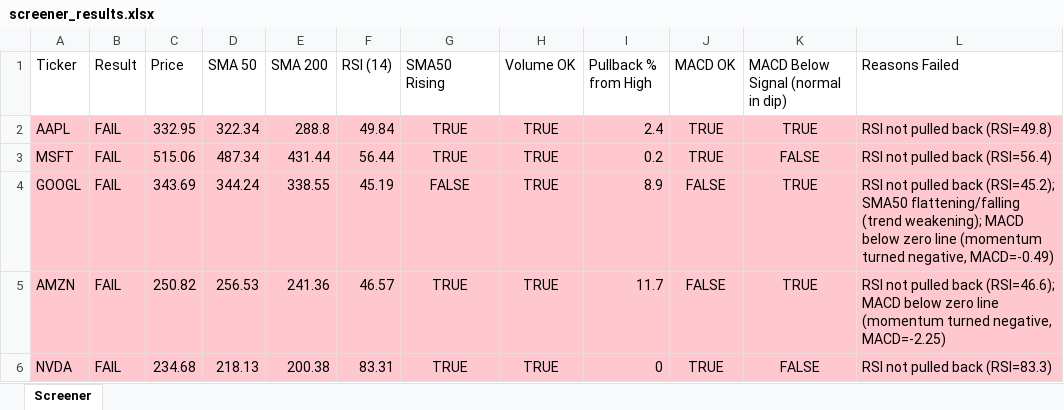
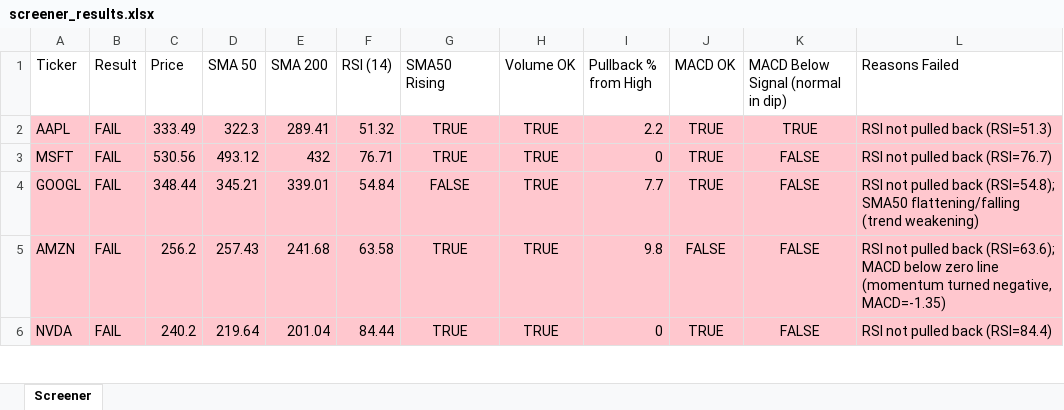
Before and after one commit to Spiky0315/Stock-screener, an Excel workbook: Output/screener_results.xlsx, sheet Screener, drawn as a sheet; only a part is shown; values as stored, in another font and other column widths than the file's, no borders; the diff covers the shown part only; the diff names each change by its address in the sheet, - before the commit and + after, or states it on an @@ line.

```diff
--- a/Output/screener_results.xlsx (sheet Screener)
+++ b/Output/screener_results.xlsx (sheet Screener)
-C2 (Price): 332.95
+C2 (Price): 333.49
-D2 (SMA 50): 322.34
+D2 (SMA 50): 322.3
-E2 (SMA 200): 288.8
+E2 (SMA 200): 289.41
-F2 (RSI (14)): 49.84
+F2 (RSI (14)): 51.32
-I2 (Pullback % from High): 2.4
+I2 (Pullback % from High): 2.2
-L2 (Reasons Failed): RSI not pulled back (RSI=49.8)
+L2 (Reasons Failed): RSI not pulled back (RSI=51.3)
-C3 (Price): 515.06
+C3 (Price): 530.56
-D3 (SMA 50): 487.34
+D3 (SMA 50): 493.12
-E3 (SMA 200): 431.44
+E3 (SMA 200): 432
-F3 (RSI (14)): 56.44
+F3 (RSI (14)): 76.71
-I3 (Pullback % from High): 0.2
+I3 (Pullback % from High): 0
-L3 (Reasons Failed): RSI not pulled back (RSI=56.4)
+L3 (Reasons Failed): RSI not pulled back (RSI=76.7)
-C4 (Price): 343.69
+C4 (Price): 348.44
-D4 (SMA 50): 344.24
+D4 (SMA 50): 345.21
-E4 (SMA 200): 338.55
+E4 (SMA 200): 339.01
-F4 (RSI (14)): 45.19
+F4 (RSI (14)): 54.84
-I4 (Pullback % from High): 8.9
+I4 (Pullback % from High): 7.7
-J4 (MACD OK): FALSE
+J4 (MACD OK): TRUE
-K4:K5: TRUE
+K4:K5: FALSE
-L4 (Reasons Failed): …pulled back (RSI=45.2); SMA50 flattening/falling (trend weakening); MACD below zero line (momentum turned negative, MACD=-0.49)
+L4 (Reasons Failed): …pulled back (RSI=54.8); SMA50 flattening/falling (trend weakening)
-C5 (Price): 250.82
+C5 (Price): 256.2
-D5 (SMA 50): 256.53
+D5 (SMA 50): 257.43
-E5 (SMA 200): 241.36
+E5 (SMA 200): 241.68
-F5 (RSI (14)): 46.57
+F5 (RSI (14)): 63.58
-I5 (Pullback % from High): 11.7
+I5 (Pullback % from High): 9.8
-L5 (Reasons Failed): …pulled back (RSI=46.6); MACD below zero line (momentum turned negative, MACD=-2.25)
+L5 (Reasons Failed): …pulled back (RSI=63.6); MACD below zero line (momentum turned negative, MACD=-1.35)
-C6 (Price): 234.68
+C6 (Price): 240.2
-D6 (SMA 50): 218.13
+D6 (SMA 50): 219.64
-E6 (SMA 200): 200.38
+E6 (SMA 200): 201.04
-F6 (RSI (14)): 83.31
+F6 (RSI (14)): 84.44
-L6 (Reasons Failed): RSI not pulled back (RSI=83.3)
+L6 (Reasons Failed): RSI not pulled back (RSI=84.4)
```
Also changed, not shown: 13 edited cells elsewhere in this sheet.
